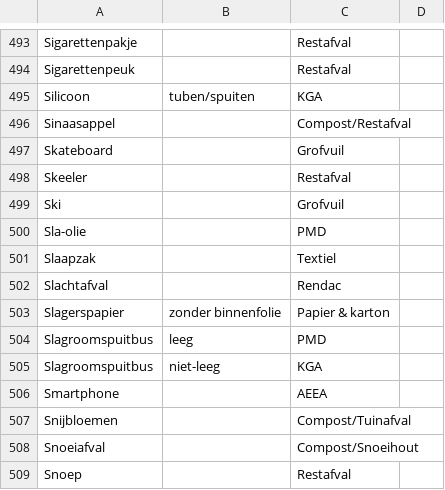
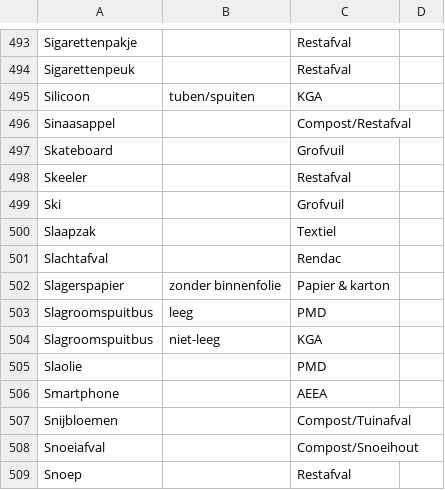
Before and after one commit to hapytex/afvalalfabet, a CSV file: data/data.csv, drawn as a sheet; only a part is shown, gaps mark what is left out.

```diff
--- a/data/data.csv
+++ b/data/data.csv
@@ -499,3 +499,2 @@ Skeeler,,Restafval,
 Ski,,Grofvuil,
-Sla-olie,,PMD,
 Slaapzak,,Textiel,
@@ -505,2 +504,3 @@ Slagroomspuitbus,leeg,PMD,
 Slagroomspuitbus,niet-leeg,KGA,
+Slaolie,,PMD,
 Smartphone,,AEEA,
```
Also changed, not shown: data/synonyms.csv.
